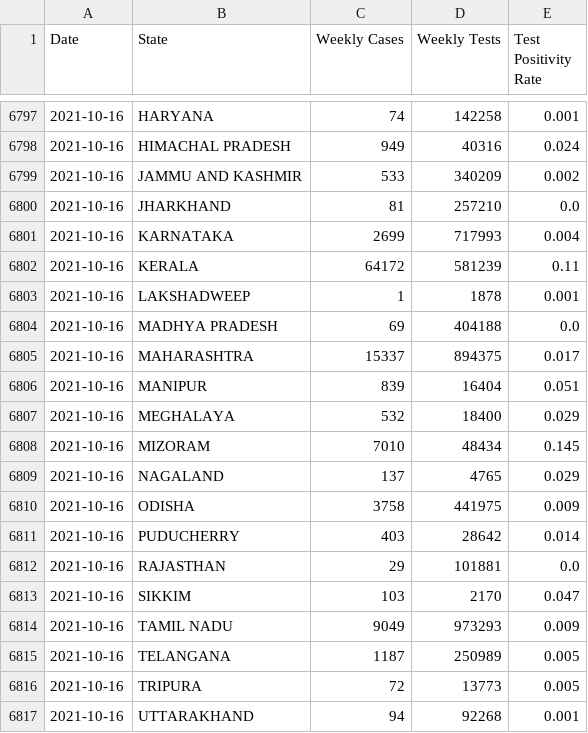
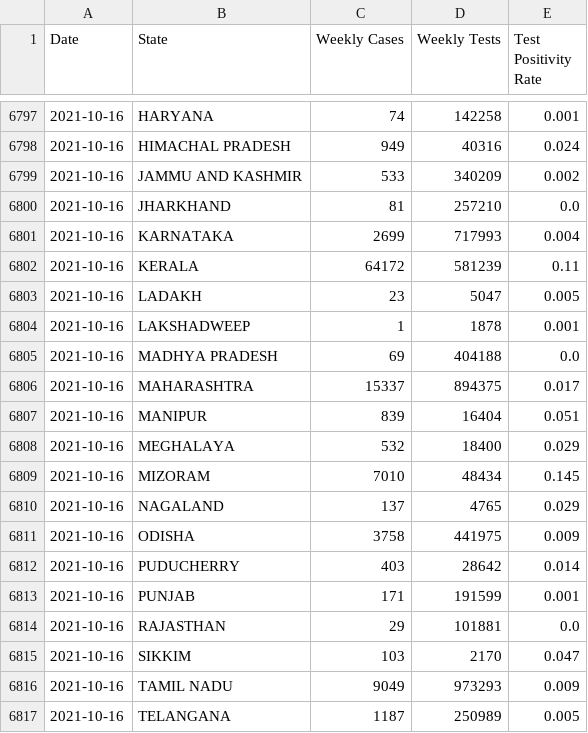
Before and after one commit to priva13/Covid-19_Bharat_records, a CSV file: statedata.csv, drawn as a sheet; only a part is shown, gaps mark what is left out; the shorter side is filled out with more unchanged rows.

```diff
--- a/statedata.csv
+++ b/statedata.csv
@@ -6802,2 +6802,3 @@ Date,State,Weekly Cases,Weekly Tests,Test Positivity Rate
 2021-10-16,KERALA,64172,581239,0.11
+2021-10-16,LADAKH,23,5047,0.005
 2021-10-16,LAKSHADWEEP,1,1878,0.001
@@ -6811,2 +6812,3 @@ Date,State,Weekly Cases,Weekly Tests,Test Positivity Rate
 2021-10-16,PUDUCHERRY,403,28642,0.014
+2021-10-16,PUNJAB,171,191599,0.001
 2021-10-16,RAJASTHAN,29,101881,0.0
```
